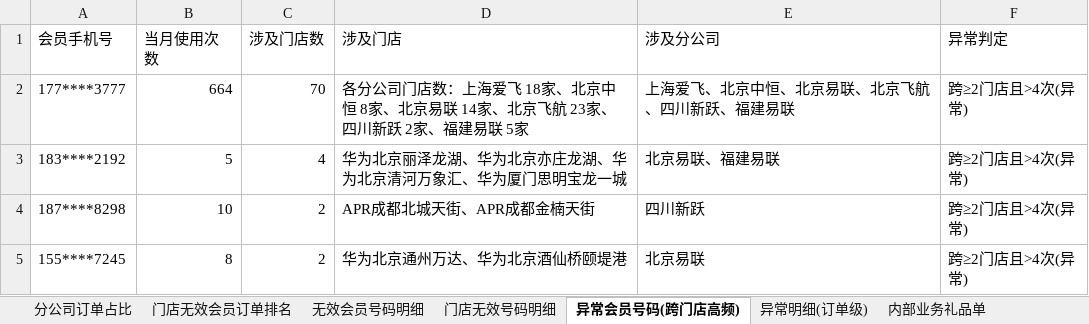
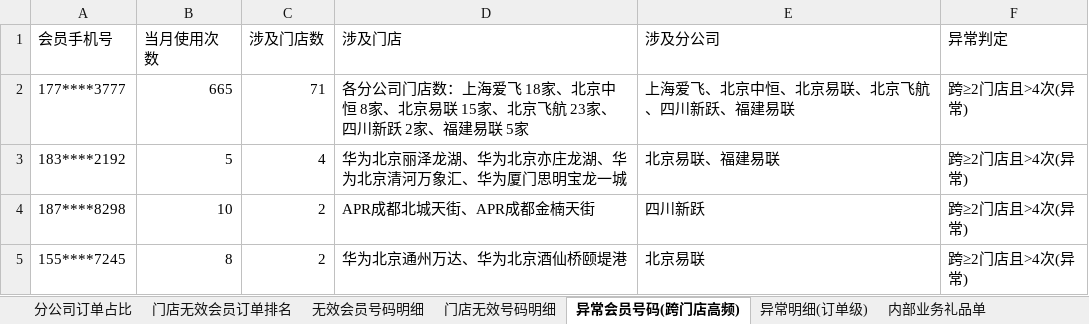
Before and after one commit to panghao007/retail-dashboard, an Excel workbook: d/2026-10-22_会员有效性分析.xlsx, sheet 异常会员号码(跨门店高频), drawn as a sheet; values as stored, in another font and other column widths than the file's, no borders; the diff names each change by its address in the sheet, - before the commit and + after, or states it on an @@ line.

```diff
--- a/d/2026-10-22_会员有效性分析.xlsx (sheet 异常会员号码(跨门店高频))
+++ b/d/2026-10-22_会员有效性分析.xlsx (sheet 异常会员号码(跨门店高频))
-B2 (当月使用次数): 664
+B2 (当月使用次数): 665
-C2 (涉及门店数): 70
+C2 (涉及门店数): 71
-D2 (涉及门店): …京易联 14家、北京…
+D2 (涉及门店): …京易联 15家、北京…
```
Also changed, not shown: sheet 异常明细(订单级), sheet 无效会员号码明细, sheet 门店无效号码明细, sheet 退货订单明细, sheet 内部业务礼品单, sheet 门店无效会员订单排名, 1 more sheet, 5 other files.
